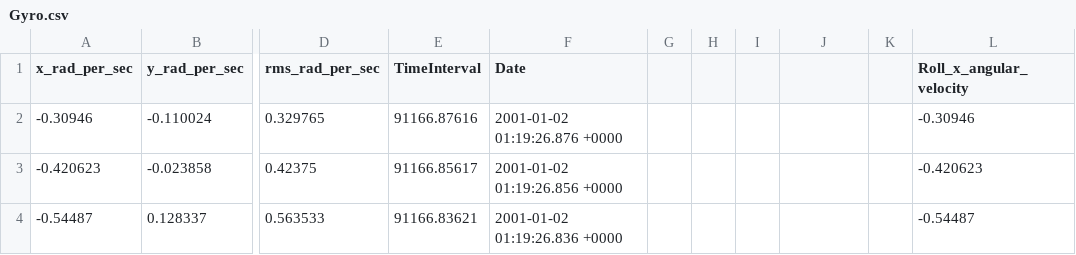
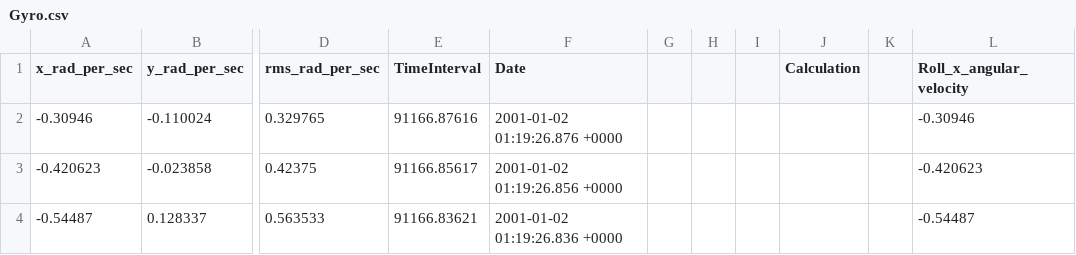
Before and after one commit to Jerrysun7617/NUIG_Thesis, a CSV file: Gyroscope/Data catch/Gyro.csv, drawn as a sheet; only a part is shown, gaps mark what is left out; the diff names each change by its address in the sheet, - before the commit and + after, or states it on an @@ line.

```diff
--- a/Gyroscope/Data catch/Gyro.csv
+++ b/Gyroscope/Data catch/Gyro.csv
-J1: (empty)
+J1: Calculation
```
Also changed, not shown: 3 other files.
